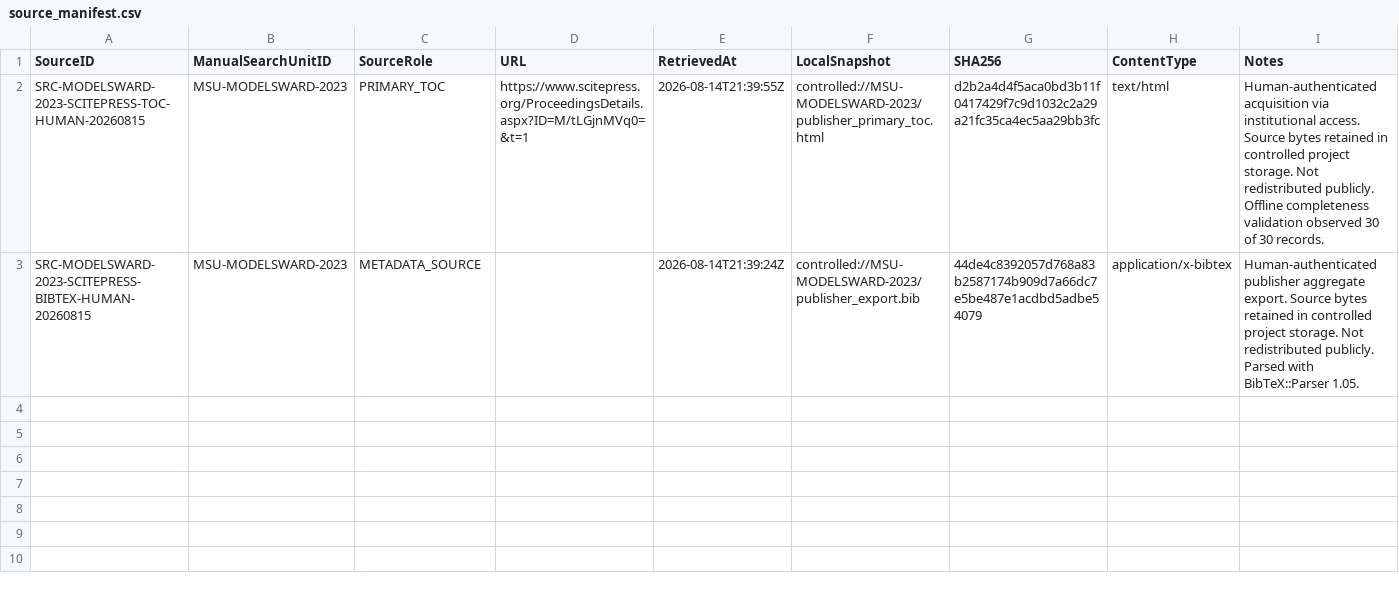
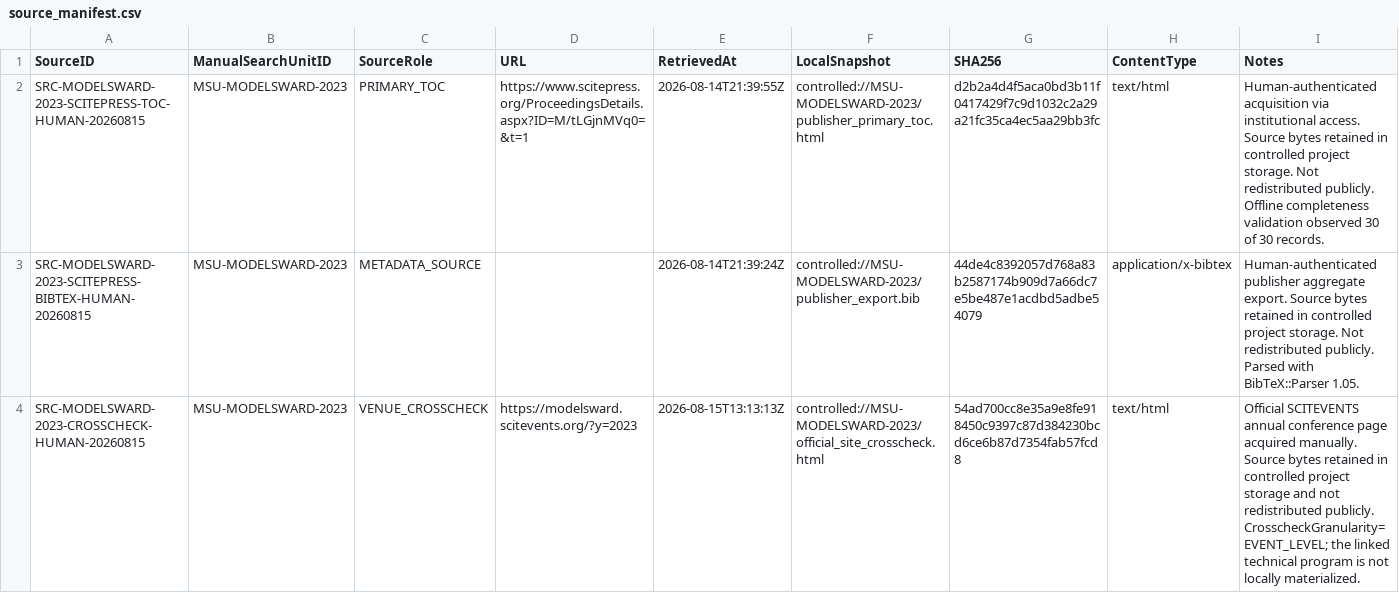
Before and after one commit to helaine-barreiros/uml-quality-study, a CSV file: search/manual/venues/modelsward/2023/source/source_manifest.csv, drawn as a sheet; the diff names each change by its address in the sheet, - before the commit and + after, or states it on an @@ line.

```diff
--- a/search/manual/venues/modelsward/2023/source/source_manifest.csv
+++ b/search/manual/venues/modelsward/2023/source/source_manifest.csv
+row 4: SRC-MODELSWARD-2023-CROSSCHECK-HUMAN-20260815 | MSU-MODELSWARD-2023 | VENUE_CROSSCHECK | https://modelsward.scitevents.org/?y=2023 | 2026-08-15T13:13:13Z | controlled://MSU-MODELSWARD-2023/official_site_crosscheck.html | 54ad700cc8e35a9e8fe918450c9397c87d384230bcd6ce6b87d7354fab57fcd8 | text/html | Official SCITEVENTS annual conference page acquired manually. Source bytes retained in controlled project storage and not redistributed publicly. CrosscheckGranularity=EVENT_LEVEL; the linked technical program is not locally materialized.
```
Also changed, not shown: search/manual/venues/modelsward/2022/source/source_manifest.csv, search/manual/venues/modelsward/2024/source/source_manifest.csv, 6 other files.
